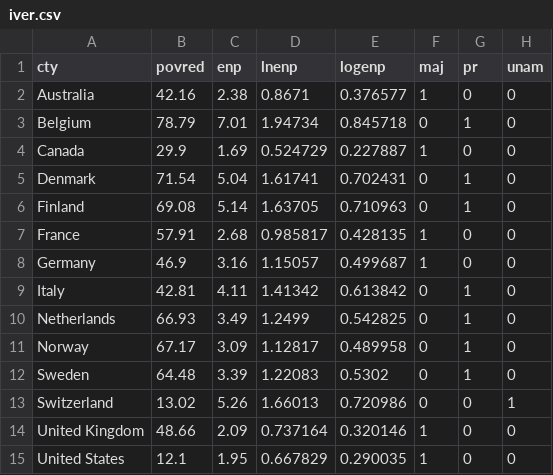
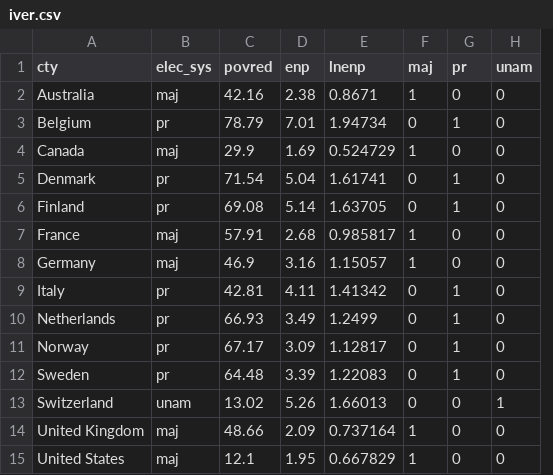
Before and after one commit to UW-POLS503/2015, a CSV file: data/iver.csv, drawn as a sheet; removed rows and columns are numbered as before the commit, all else as after; the diff names each change by its address in the sheet, - before the commit and + after, or states it on an @@ line.

Commit message:
standardizing data

```diff
--- a/data/iver.csv
+++ b/data/iver.csv
+column B (elec_sys), rows 2-15: maj | pr | maj | pr | pr | maj | maj | pr | pr | pr | pr | unam | maj | maj
-column E (logenp), rows 2-15: 0.376577 | 0.845718 | 0.227887 | 0.702431 | 0.710963 | 0.428135 | 0.499687 | 0.613842 | 0.542825 | 0.489958 | 0.5302 | 0.720986 | 0.320146 | 0.290035
```
Also changed, not shown: 22 other files.
